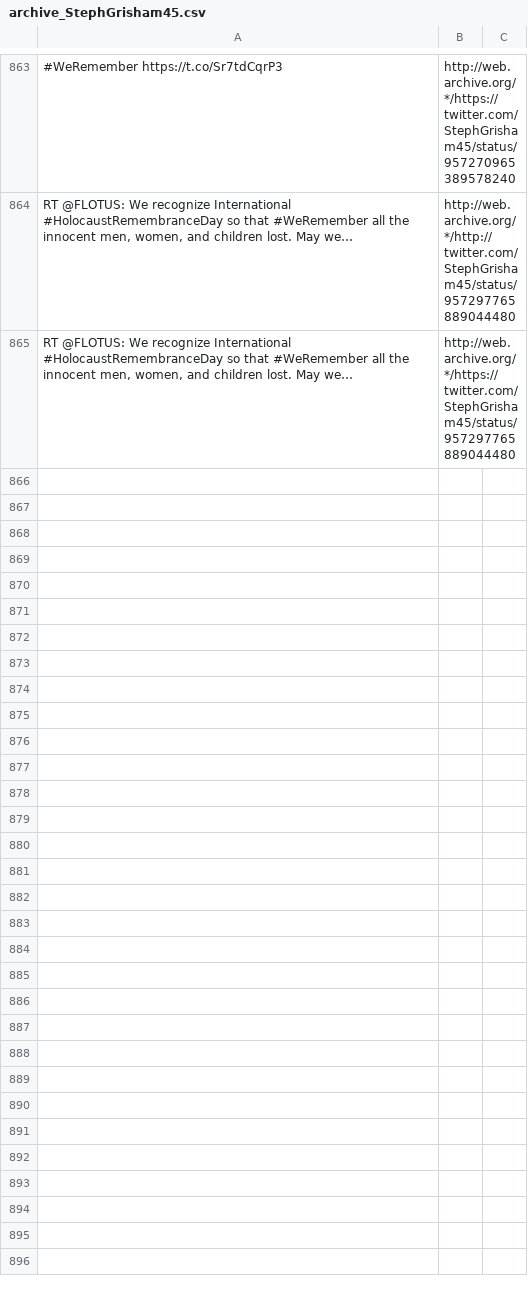
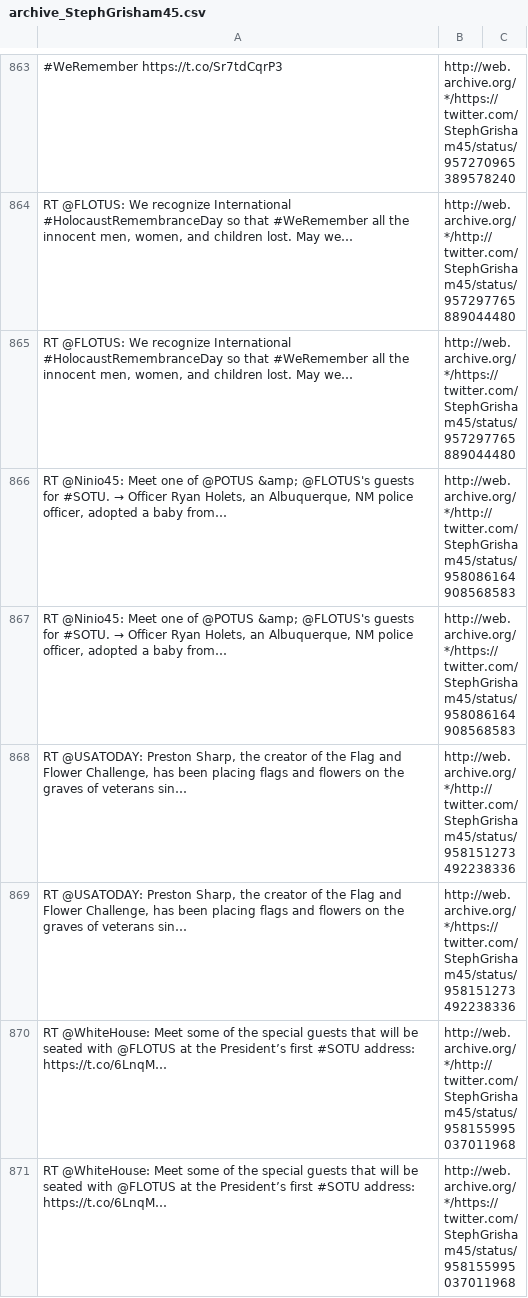
Before and after one commit to patrick-brian-mooney/archive-junta, a CSV file: data/archive_StephGrisham45.csv, drawn as a sheet; only a part is shown, gaps mark what is left out; the diff names each change by its address in the sheet, - before the commit and + after, or states it on an @@ line.

```diff
--- a/data/archive_StephGrisham45.csv
+++ b/data/archive_StephGrisham45.csv
+row 866: RT @Ninio45: Meet one of @POTUS &amp; @FLOTUS's guests for #SOTU. → Officer Ryan Holets, an Albuquerque, NM police officer, adopted a baby from… | http://web.archive.org/*/http://twitter.com/StephGrisham45/status/958086164908568583
+row 867: RT @Ninio45: Meet one of @POTUS &amp; @FLOTUS's guests for #SOTU. → Officer Ryan Holets, an Albuquerque, NM police officer, adopted a baby from… | http://web.archive.org/*/https://twitter.com/StephGrisham45/status/958086164908568583
+row 868: RT @USATODAY: Preston Sharp, the creator of the Flag and Flower Challenge, has been placing flags and flowers on the graves of veterans sin… | http://web.archive.org/*/http://twitter.com/StephGrisham45/status/958151273492238336
+row 869: RT @USATODAY: Preston Sharp, the creator of the Flag and Flower Challenge, has been placing flags and flowers on the graves of veterans sin… | http://web.archive.org/*/https://twitter.com/StephGrisham45/status/958151273492238336
+row 870: RT @WhiteHouse: Meet some of the special guests that will be seated with @FLOTUS at the President’s first #SOTU address: https://t.co/6LnqM… | http://web.archive.org/*/http://twitter.com/StephGrisham45/status/958155995037011968
+row 871: RT @WhiteHouse: Meet some of the special guests that will be seated with @FLOTUS at the President’s first #SOTU address: https://t.co/6LnqM… | http://web.archive.org/*/https://twitter.com/StephGrisham45/status/958155995037011968
```
Also changed, not shown: data/archive_JessicaDitto45.csv, data/archive_PRyan.csv, 40 other files.
